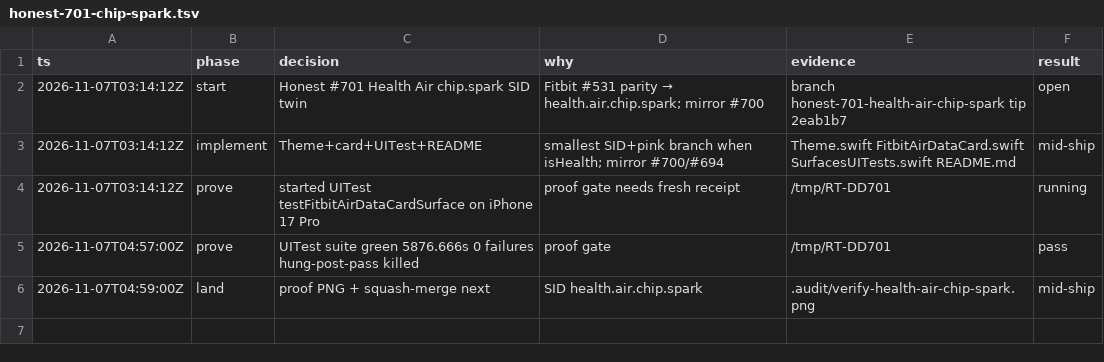
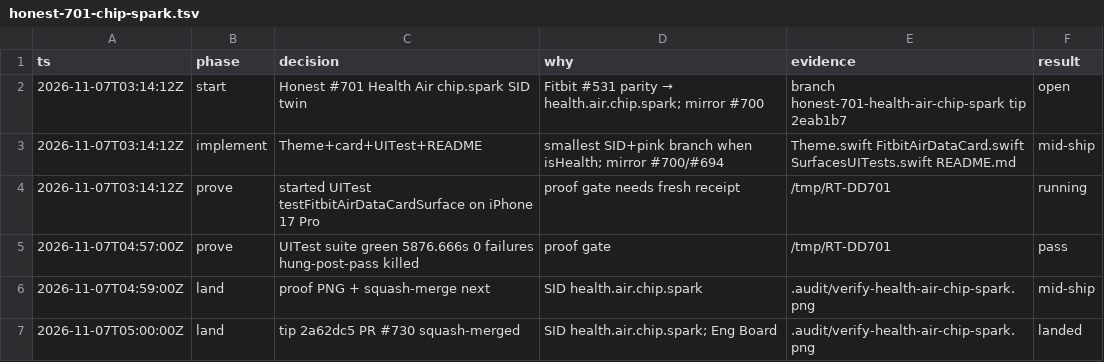
Before and after one commit to livicter/ReadinessTracker, a TSV file: .audit/honest-701-chip-spark.tsv, drawn as a sheet; the diff names each change by its address in the sheet, - before the commit and + after, or states it on an @@ line.

Commit message:
chore: decision-log land #701 Health Air chip.spark
PR #730 squash-merged tip 2a62dc5; SID health.air.chip.spark; Eng Board Merged.
UITest 5876.666s / 0 failures. model=deepseek-flash

```diff
--- a/.audit/honest-701-chip-spark.tsv
+++ b/.audit/honest-701-chip-spark.tsv
+row 7: 2026-11-07T05:00:00Z | land | tip 2a62dc5 PR #730 squash-merged | SID health.air.chip.spark; Eng Board | .audit/verify-health-air-chip-spark.png | landed
```
Also changed, not shown: 1 other file.
